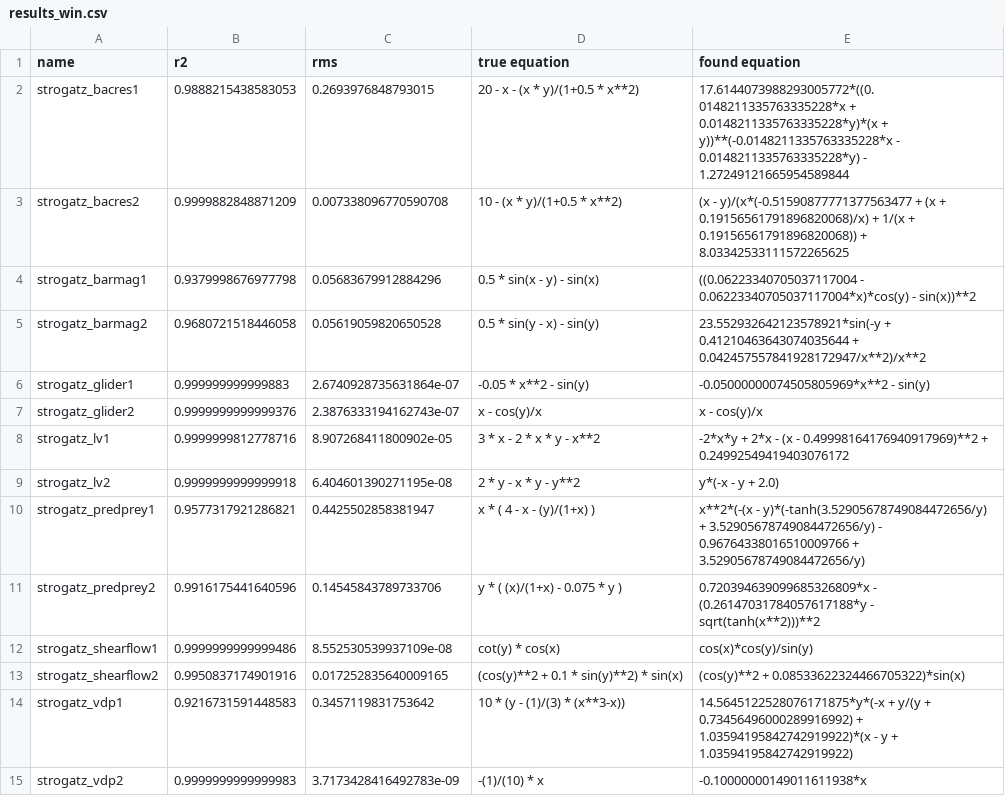
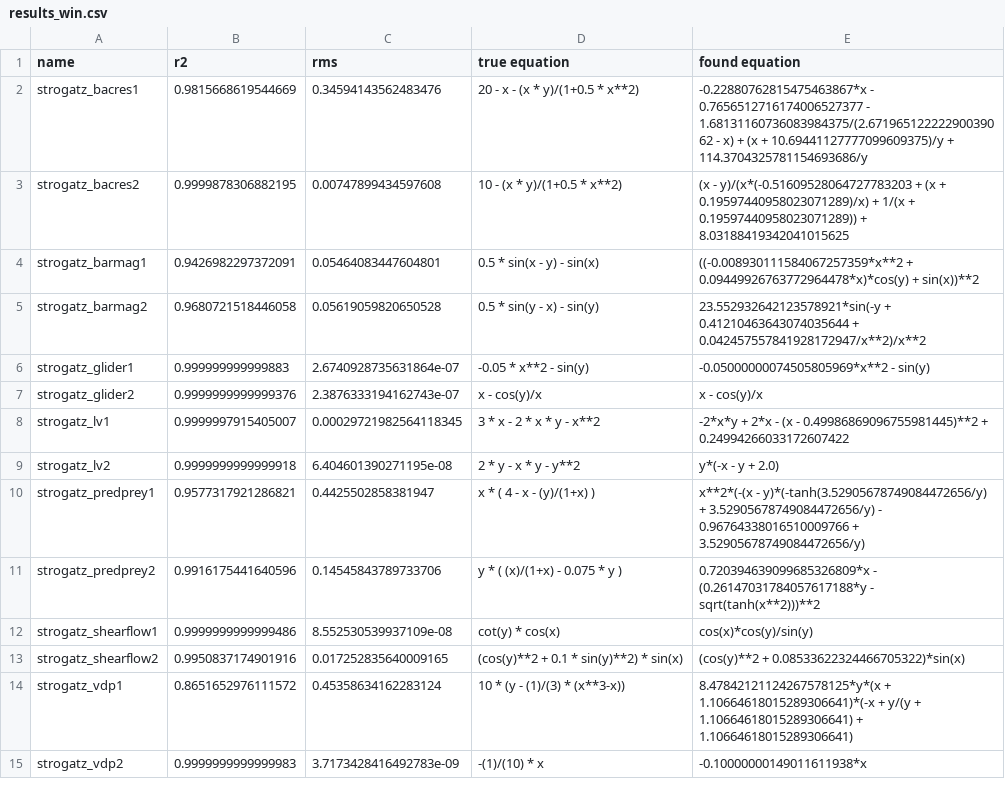
Before and after one commit to janoPig/HROCH, a CSV file: ci-test/results/results_win.csv, drawn as a sheet.

Commit message:
Commit from GitHub Actions (Strogatz - windows)

```diff
--- a/ci-test/results/results_win.csv
+++ b/ci-test/results/results_win.csv
@@ -1,5 +1,5 @@
 name,r2,rms,true equation,found equation
-strogatz_bacres1,0.9888215438583053,0.2693976848793015,20 - x - (x * y)/(1+0.5 * x**2),17.6144073988293005772*((0.0148211335763335228*x + 0.0148211335763335228*y)*(x + y))**(-0.0148211335763335228*x - 0.0148211335763335228*y) - 1.27249121665954589844
-strogatz_bacres2,0.9999882848871209,0.007338096770590708,10 - (x * y)/(1+0.5 * x**2),(x - y)/(x*(-0.51590877771377563477 + (x + 0.19156561791896820068)/x) + 1/(x + 0.19156561791896820068)) + 8.03342533111572265625
-strogatz_barmag1,0.9379998676977798,0.05683679912884296,0.5 * sin(x - y) - sin(x),((0.06223340705037117004 - 0.06223340705037117004*x)*cos(y) - sin(x))**2
+strogatz_bacres1,0.9815668619544669,0.34594143562483476,20 - x - (x * y)/(1+0.5 * x**2),-0.22880762815475463867*x - 0.7656512716174006527377 - 1.68131160736083984375/(2.67196512222290039062 - x) + (x + 10.69441127777099609375)/y + 114.3704325781154693686/y
+strogatz_bacres2,0.9999878306882195,0.00747899434597608,10 - (x * y)/(1+0.5 * x**2),(x - y)/(x*(-0.51609528064727783203 + (x + 0.19597440958023071289)/x) + 1/(x + 0.19597440958023071289)) + 8.03188419342041015625
+strogatz_barmag1,0.9426982297372091,0.05464083447604801,0.5 * sin(x - y) - sin(x),((-0.008930111584067257359*x**2 + 0.09449926763772964478*x)*cos(y) + sin(x))**2
 strogatz_barmag2,0.9680721518446058,0.05619059820650528,0.5 * sin(y - x) - sin(y),23.552932642123578921*sin(-y + 0.41210463643074035644 + 0.042457557841928172947/x**2)/x**2
@@ -7,3 +7,3 @@ strogatz_glider1,0.999999999999883,2.6740928735631864e-07,-0.05 * x**2 - sin(y),
 strogatz_glider2,0.9999999999999376,2.3876333194162743e-07,x - cos(y)/x,x - cos(y)/x
-strogatz_lv1,0.9999999812778716,8.907268411800902e-05,3  * x - 2  * x * y - x**2,-2*x*y + 2*x - (x - 0.49998164176940917969)**2 + 0.24992549419403076172
+strogatz_lv1,0.9999997915405007,0.00029721982564118345,3  * x - 2  * x * y - x**2,-2*x*y + 2*x - (x - 0.49986869096755981445)**2 + 0.24994266033172607422
 strogatz_lv2,0.9999999999999918,6.404601390271195e-08,2 * y - x * y - y**2,y*(-x - y + 2.0)
@@ -13,3 +13,3 @@ strogatz_shearflow1,0.9999999999999486,8.552530539937109e-08,cot(y) * cos(x),cos
 strogatz_shearflow2,0.9950837174901916,0.017252835640009165,(cos(y)**2 + 0.1 *  sin(y)**2) * sin(x),(cos(y)**2 + 0.08533622324466705322)*sin(x)
-strogatz_vdp1,0.9216731591448583,0.3457119831753642,10 *  (y - (1)/(3) * (x**3-x)),14.5645122528076171875*y*(-x + y/(y + 0.73456496000289916992) + 1.03594195842742919922)*(x - y + 1.03594195842742919922)
+strogatz_vdp1,0.8651652976111572,0.45358634162283124,10 *  (y - (1)/(3) * (x**3-x)),8.47842121124267578125*y*(x + 1.10664618015289306641)*(-x + y/(y + 1.10664618015289306641) + 1.10664618015289306641)
 strogatz_vdp2,0.9999999999999983,3.7173428416492783e-09,-(1)/(10) * x,-0.10000000149011611938*x
```
